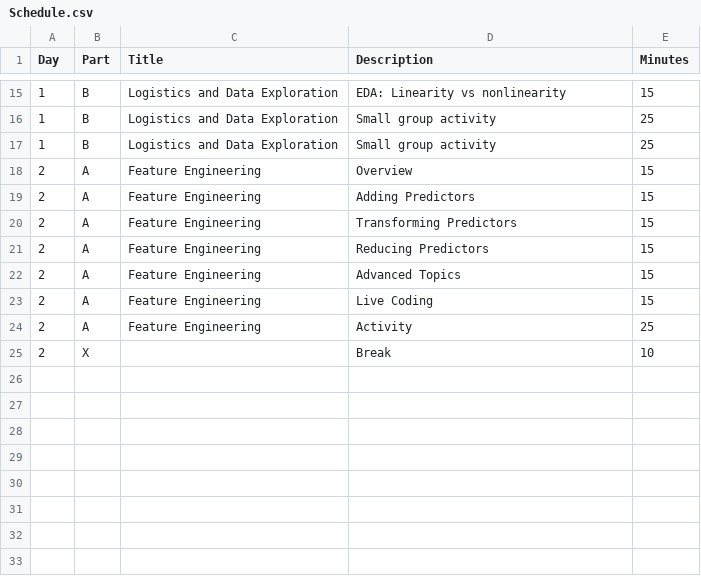
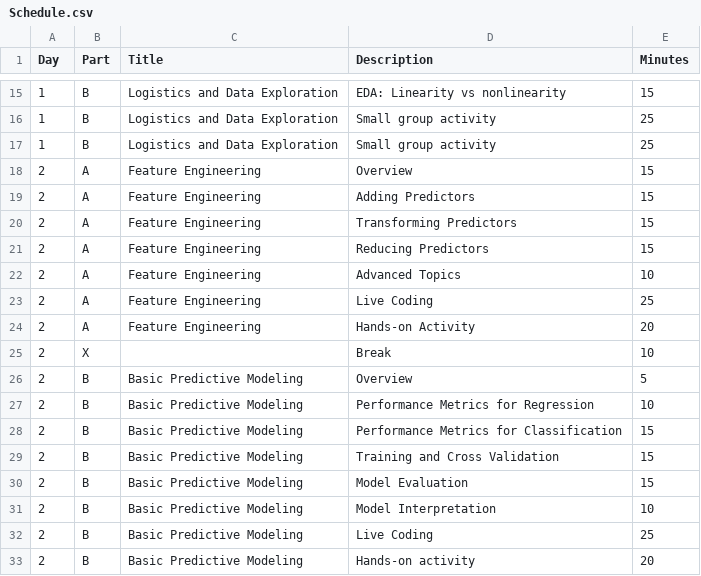
Before and after one commit to SMaRTWorkshops/mlr, a CSV file: devel/Schedule.csv, drawn as a sheet; only a part is shown, gaps mark what is left out.

```diff
--- a/devel/Schedule.csv
+++ b/devel/Schedule.csv
@@ -21,5 +21,13 @@ Day,Part,Title,Description,Minutes
 2,A,Feature Engineering,Reducing Predictors,15
-2,A,Feature Engineering,Advanced Topics,15
-2,A,Feature Engineering,Live Coding,15
-2,A,Feature Engineering,Activity,25
+2,A,Feature Engineering,Advanced Topics,10
+2,A,Feature Engineering,Live Coding,25
+2,A,Feature Engineering,Hands-on Activity,20
 2,X,,Break,10
+2,B,Basic Predictive Modeling,Overview,5
+2,B,Basic Predictive Modeling,Performance Metrics for Regression,10
+2,B,Basic Predictive Modeling,Performance Metrics for Classification,15
+2,B,Basic Predictive Modeling,Training and Cross Validation,15
+2,B,Basic Predictive Modeling,Model Evaluation,15
+2,B,Basic Predictive Modeling,Model Interpretation,10
+2,B,Basic Predictive Modeling,Live Coding,25
+2,B,Basic Predictive Modeling,Hands-on activity,20
```
Also changed, not shown: 19 other files.
